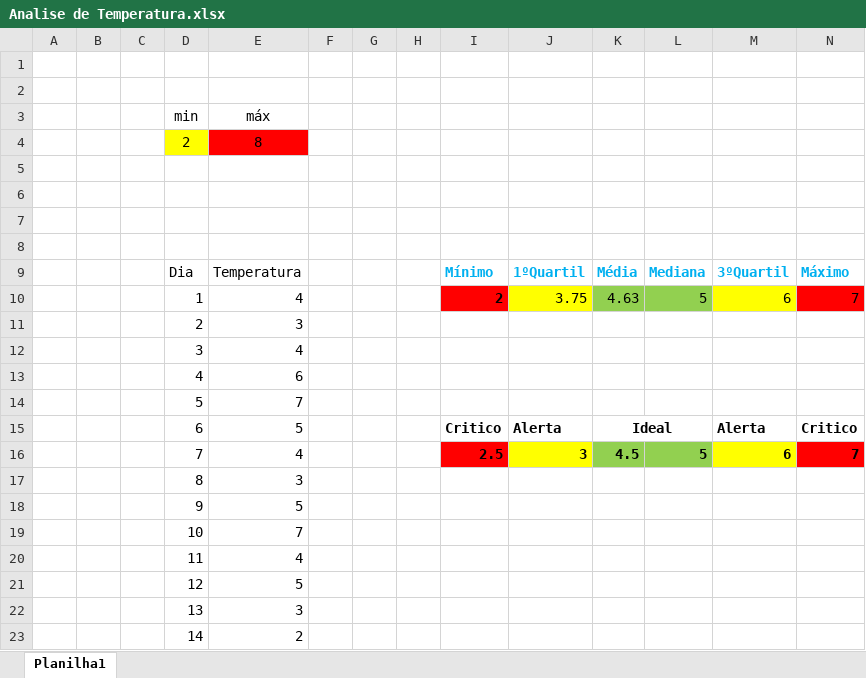
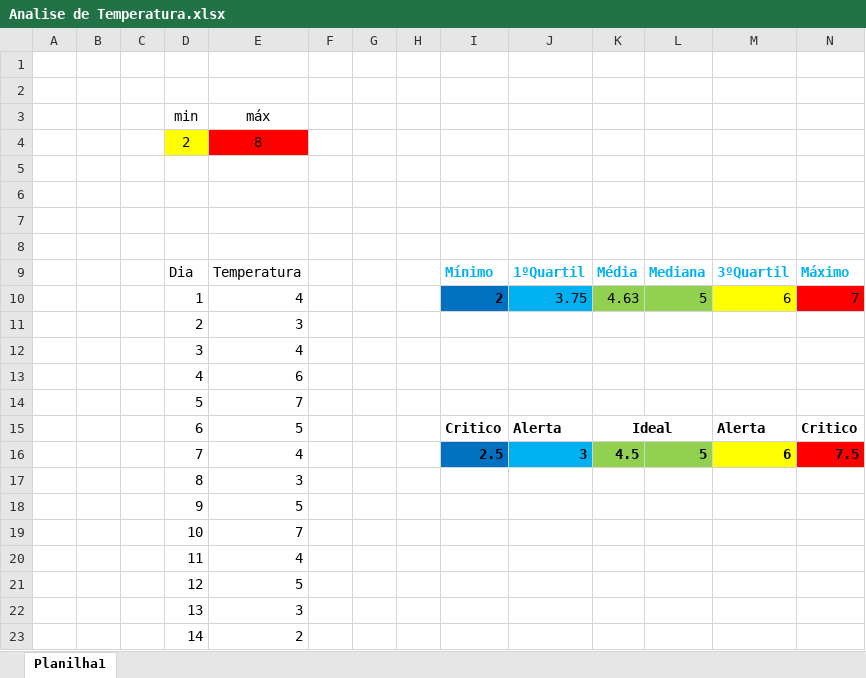
Before and after one commit to AmorimJoaoVitor/Grupo8-TermoLabs, an Excel workbook: Relartório Analytics/Analise de Temperatura.xlsx, sheet Planilha1, drawn as a sheet; only a part is shown; values as stored, in another font and other column widths than the file's, no borders; charts and pictures not drawn; the diff names each change by its address in the sheet, - before the commit and + after, or states it on an @@ line.

```diff
--- a/Relartório Analytics/Analise de Temperatura.xlsx (sheet Planilha1)
+++ b/Relartório Analytics/Analise de Temperatura.xlsx (sheet Planilha1)
-I10 fill: #FF0000
+I10 fill: #0070C0
-J10 fill: #FFFF00
+J10 fill: #00B0F0
-I16 fill: #FF0000
+I16 fill: #0070C0
-J16 fill: #FFFF00
+J16 fill: #00B0F0
-N16: 7
+N16: 7.5
```
Also changed, not shown: 3 other files.
